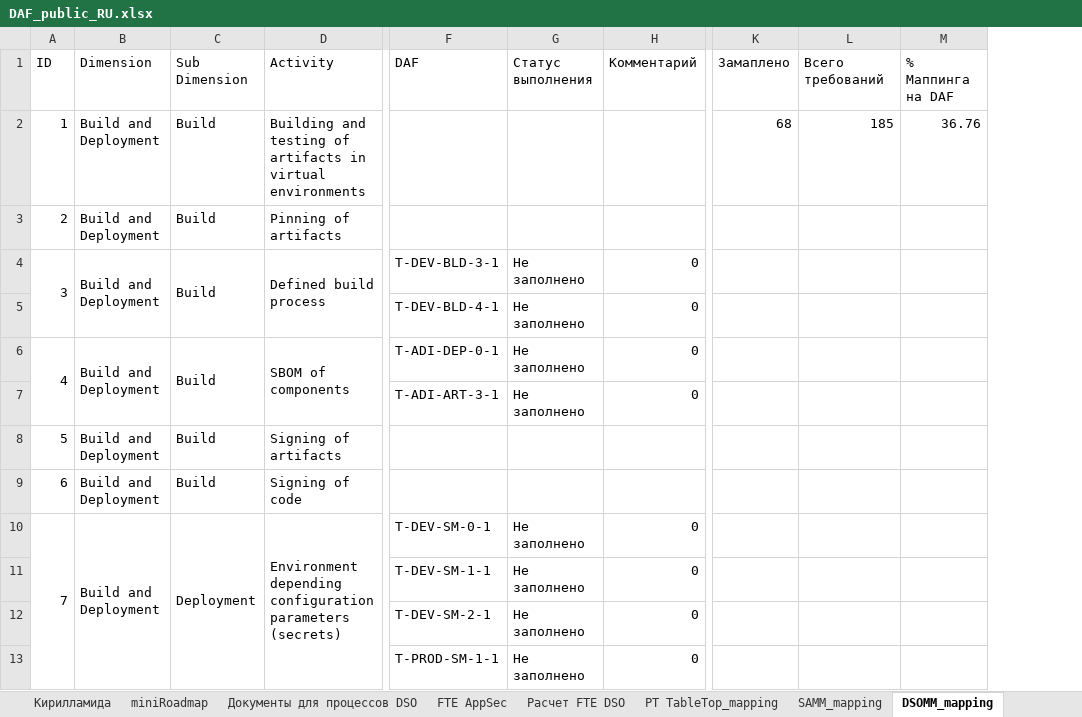
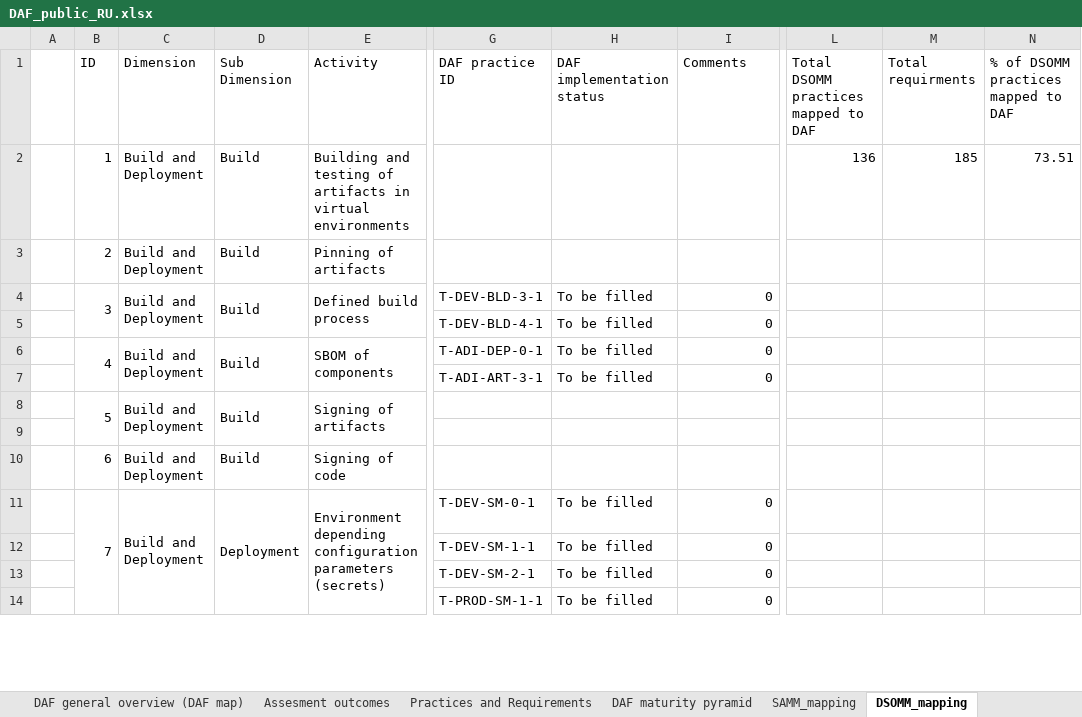
Before and after one commit to Jet-Security-Team/DevSecOps-Assessment-Framework, an Excel workbook: DAF_public_RU.xlsx, sheet DSOMM_mapping, drawn as a sheet; only a part is shown, gaps mark what is left out; values as stored, in another font and other column widths than the file's, no cell formats; removed rows and columns are numbered as before the commit, all else as after; rows hold the shown columns only; the diff covers the shown part only; the diff names each change by its address in the sheet, - before the commit and + after, or states it on an @@ line.

```diff
--- a/DAF_public_RU.xlsx (sheet DSOMM_mapping)
+++ b/DAF_public_RU.xlsx (sheet DSOMM_mapping)
-sheet tab: Кирилламида
+sheet tab: DAF maturity pyramid
-sheet tab: miniRoadmap
-sheet tab: Документы для процессов DSO
-sheet tab: FTE AppSec
-sheet tab: Расчет FTE DSO
-sheet tab: PT TableTop_mapping
+column A, empty
-column G (Статус выполнения), rows 4-13: Не заполнено | Не заполнено | Не заполнено | Не заполнено |  |  | Не заполнено | Не заполнено | Не заполнено | Не заполнено
+column H (DAF implementation status), rows 4-7: all To be filled; rows 11-14: all To be filled
-column K (Замаплено), row 2: 68
+column L, rows 1-2: Total DSOMM practices mapped to DAF | 136
-column M (% Маппинга на DAF), row 2: 36.76
+column N, rows 1-2: % of DSOMM practices mapped to DAF | 73.51
-G1: DAF
+G1: DAF practice ID
-I1: Комментарий
+I1: Comments
-M1: Всего требований
+M1: Total requirments
+B8:B9 merged
+C8:C9 merged
+D8:D9 merged
+E8:E9 merged
+row 9: (empty)
```
Also changed, not shown: merged cells elsewhere in this sheet, sheet Practices and Requirements, sheet SAMM_mapping, sheet Assesment outcomes, sheet DAF maturity pyramid, sheet BSIMM14_mapping, other sheet tabs, cell formats, formulas that keep their value, hidden cells, charts or pictures.
